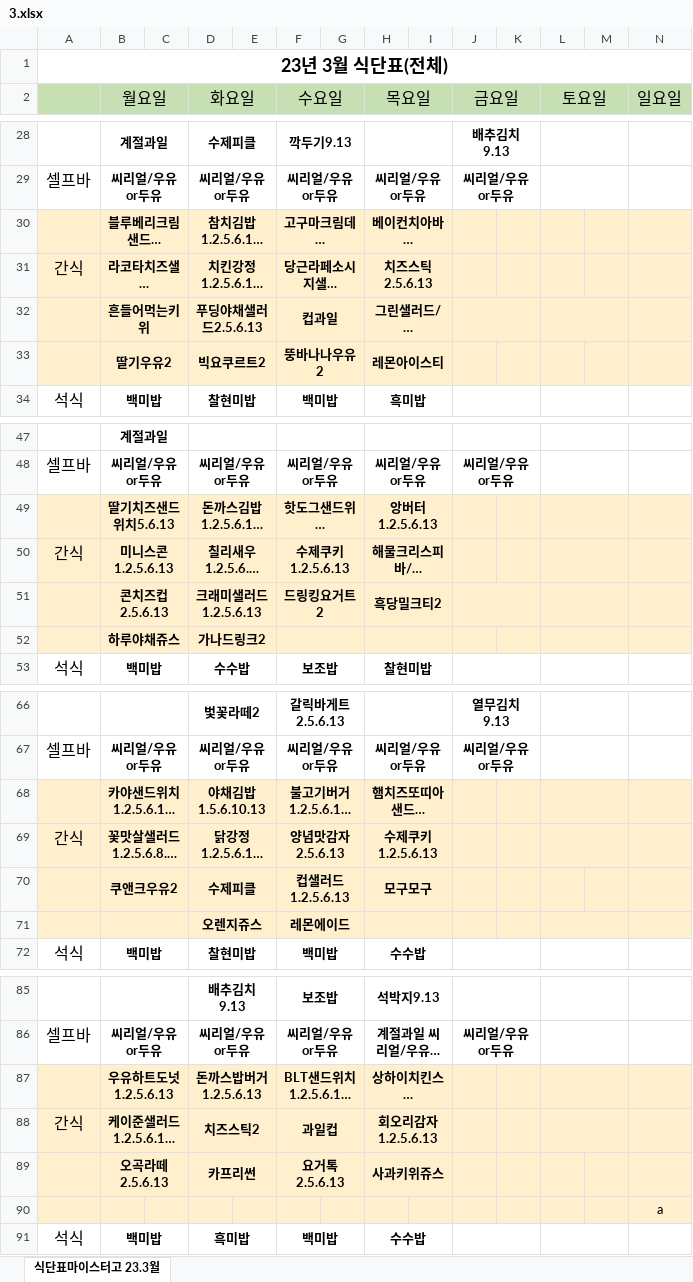
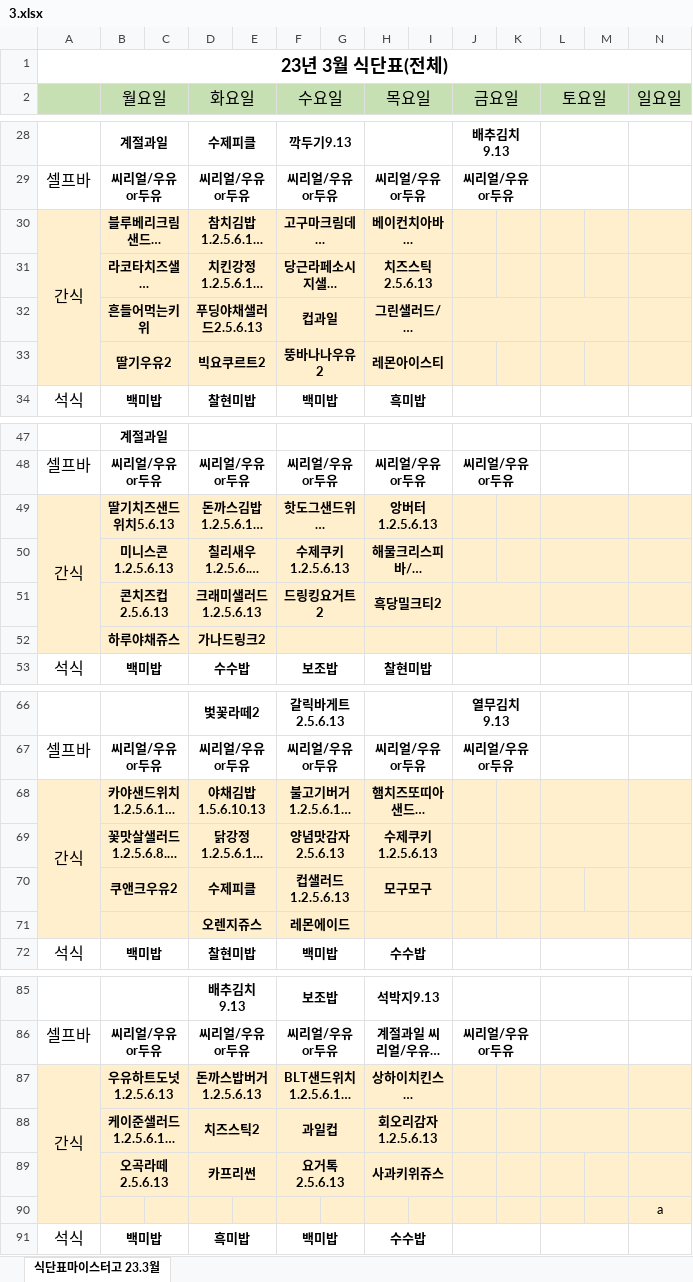
Before and after one commit to GGM-DiscordBot-Developer/CafeteriaBot, an Excel workbook: 3.xlsx, sheet 식단표마이스터고 23.3월, drawn as a sheet; only a part is shown, gaps mark what is left out; long unchanged cells end in …; values as stored, in another font and other column widths than the file's, no borders; the diff names each change by its address in the sheet, - before the commit and + after, or states it on an @@ line.

Commit message:
excel fix

```diff
--- a/3.xlsx (sheet 식단표마이스터고 23.3월)
+++ b/3.xlsx (sheet 식단표마이스터고 23.3월)
-A30: (empty)
+A30: 간식
+A30:A33 merged
-A31: 간식
+A31: (empty)
-A49: (empty)
+A49: 간식
+A49:A52 merged
-A50: 간식
+A50: (empty)
-A68: (empty)
+A68: 간식
+A68:A71 merged
-A69: 간식
+A69: (empty)
-A87: (empty)
+A87: 간식
+A87:A90 merged
-A88: 간식
+A88: (empty)
```
Also changed, not shown: 1 other file.
